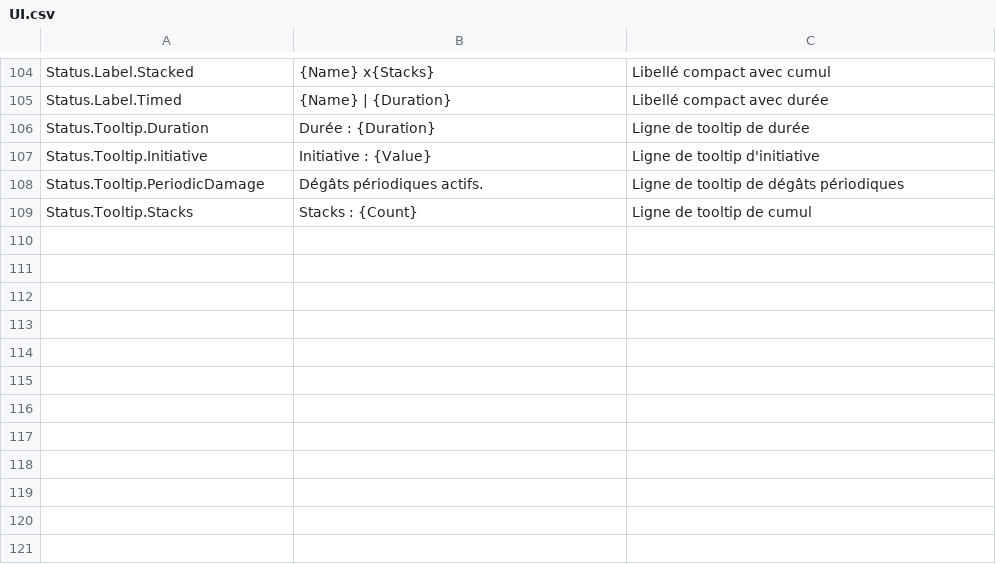
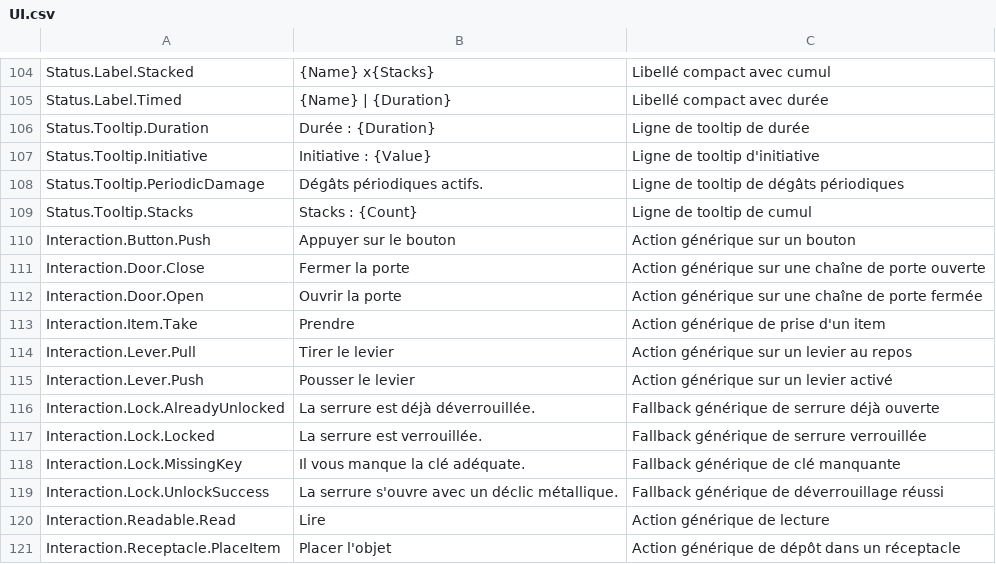
Before and after one commit to PhilippeMartin1964/GrimrockPrototype, a CSV file: Localization/Source/UI.csv, drawn as a sheet; only a part is shown, gaps mark what is left out; the diff names each change by its address in the sheet, - before the commit and + after, or states it on an @@ line.

Commit message:
UI-LOCALIZATION01.8A migrate interaction prompts

```diff
--- a/Localization/Source/UI.csv
+++ b/Localization/Source/UI.csv
+row 110: Interaction.Button.Push | Appuyer sur le bouton | Action générique sur un bouton
+row 111: Interaction.Door.Close | Fermer la porte | Action générique sur une chaîne de porte ouverte
+row 112: Interaction.Door.Open | Ouvrir la porte | Action générique sur une chaîne de porte fermée
+row 113: Interaction.Item.Take | Prendre | Action générique de prise d'un item
+row 114: Interaction.Lever.Pull | Tirer le levier | Action générique sur un levier au repos
+row 115: Interaction.Lever.Push | Pousser le levier | Action générique sur un levier activé
+row 116: Interaction.Lock.AlreadyUnlocked | La serrure est déjà déverrouillée. | Fallback générique de serrure déjà ouverte
+row 117: Interaction.Lock.Locked | La serrure est verrouillée. | Fallback générique de serrure verrouillée
+row 118: Interaction.Lock.MissingKey | Il vous manque la clé adéquate. | Fallback générique de clé manquante
+row 119: Interaction.Lock.UnlockSuccess | La serrure s'ouvre avec un déclic métallique. | Fallback générique de déverrouillage réussi
+row 120: Interaction.Readable.Read | Lire | Action générique de lecture
+row 121: Interaction.Receptacle.PlaceItem | Placer l'objet | Action générique de dépôt dans un réceptacle
```
Also changed, not shown: 11 other files.
